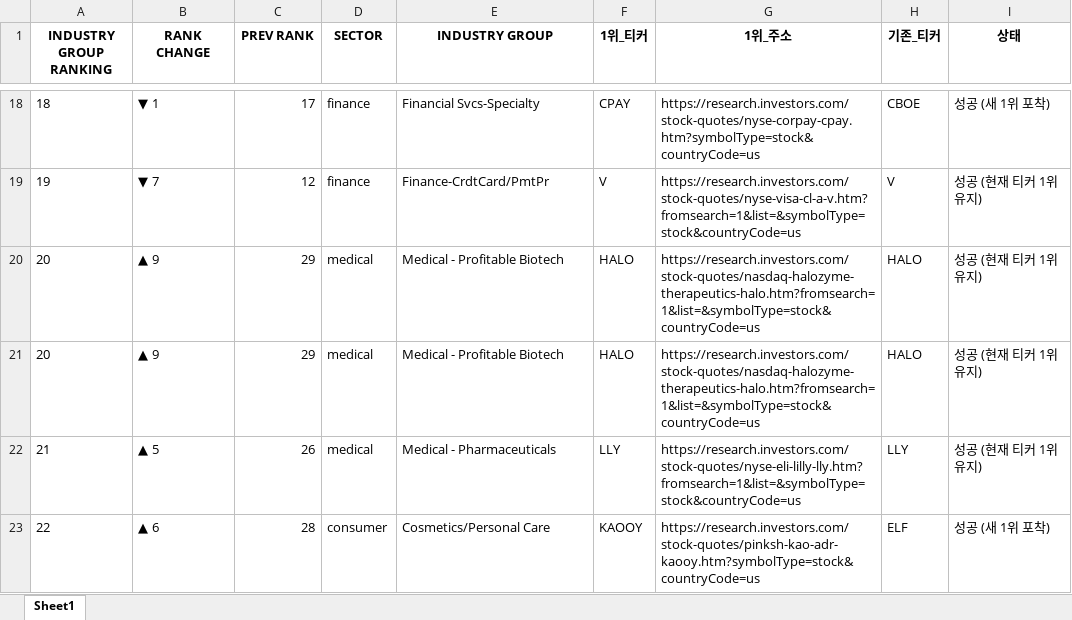
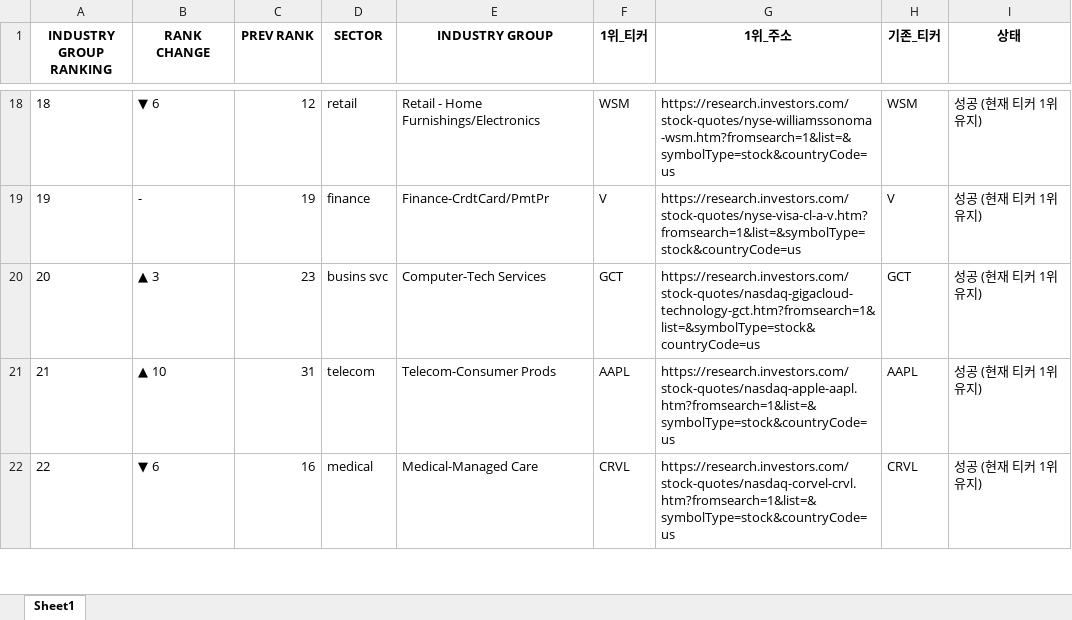
Before and after one commit to hjlee0421/ibd_top, an Excel workbook: IBD_Updated_Top1_Groups.xlsx, sheet Sheet1, drawn as a sheet; only a part is shown, gaps mark what is left out; values as stored, in another font and other column widths than the file's, no borders; removed rows and columns are numbered as before the commit, all else as after; the diff covers the shown part only; the diff names each change by its address in the sheet, - before the commit and + after, or states it on an @@ line.

```diff
--- a/IBD_Updated_Top1_Groups.xlsx (sheet Sheet1)
+++ b/IBD_Updated_Top1_Groups.xlsx (sheet Sheet1)
-B18 (RANK CHANGE): ▼ 1
+B18 (RANK CHANGE): ▼ 6
-C18 (PREV RANK): 17
+C18 (PREV RANK): 12
-D18 (SECTOR): finance
+D18 (SECTOR): retail
-E18 (INDUSTRY GROUP): Financial Svcs-Specialty
+E18 (INDUSTRY GROUP): Retail - Home Furnishings/Electronics
-F18 (1위_티커): CPAY
+F18 (1위_티커): WSM
-G18 (1위_주소): https://research.investors.com/stock-quotes/nyse-corpay-cpay.htm?symbolType=stock&countryCode=us
+G18 (1위_주소): https://research.investors.com/stock-quotes/nyse-williamssonoma-wsm.htm?fromsearch=1&list=&symbolType=stock&countryCode=us
-H18 (기존_티커): CBOE
+H18 (기존_티커): WSM
-I18 (상태): 성공 (새 1위 포착)
+I18 (상태): 성공 (현재 티커 1위 유지)
-B19 (RANK CHANGE): ▼ 7
+B19 (RANK CHANGE): -
-C19 (PREV RANK): 12
+C19 (PREV RANK): 19
-B20 (RANK CHANGE): ▲ 9
+B20 (RANK CHANGE): ▲ 3
-C20 (PREV RANK): 29
+C20 (PREV RANK): 23
-D20 (SECTOR): medical
+D20 (SECTOR): busins svc
-E20 (INDUSTRY GROUP): Medical - Profitable Biotech
+E20 (INDUSTRY GROUP): Computer-Tech Services
-F20 (1위_티커): HALO
+F20 (1위_티커): GCT
-G20 (1위_주소): https://research.investors.com/stock-quotes/nasdaq-halozyme-therapeutics-halo.htm?fromsearch=1&list=&symbolType=stock&countryCode=us
+G20 (1위_주소): https://research.investors.com/stock-quotes/nasdaq-gigacloud-technology-gct.htm?fromsearch=1&list=&symbolType=stock&countryCode=us
-H20 (기존_티커): HALO
+H20 (기존_티커): GCT
-row 21: 20 | ▲ 9 | 29 | medical | Medical - Profitable Biotech | HALO | https://research.investors.com/stock-quotes/nasdaq-halozyme-therapeutics-halo.htm?fromsearch=1&list=&symbolType=stock&countryCode=us | HALO | 성공 (현재 티커 1위 유지)
-B21 (RANK CHANGE): ▲ 5
+B21 (RANK CHANGE): ▲ 10
-C21 (PREV RANK): 26
+C21 (PREV RANK): 31
-D21 (SECTOR): medical
+D21 (SECTOR): telecom
-E21 (INDUSTRY GROUP): Medical - Pharmaceuticals
+E21 (INDUSTRY GROUP): Telecom-Consumer Prods
-F21 (1위_티커): LLY
+F21 (1위_티커): AAPL
-G21 (1위_주소): https://research.investors.com/stock-quotes/nyse-eli-lilly-lly.htm?fromsearch=1&list=&symbolType=stock&countryCode=us
+G21 (1위_주소): https://research.investors.com/stock-quotes/nasdaq-apple-aapl.htm?fromsearch=1&list=&symbolType=stock&countryCode=us
-H21 (기존_티커): LLY
+H21 (기존_티커): AAPL
-B22 (RANK CHANGE): ▲ 6
+B22 (RANK CHANGE): ▼ 6
-C22 (PREV RANK): 28
+C22 (PREV RANK): 16
-D22 (SECTOR): consumer
+D22 (SECTOR): medical
-E22 (INDUSTRY GROUP): Cosmetics/Personal Care
+E22 (INDUSTRY GROUP): Medical-Managed Care
-F22 (1위_티커): KAOOY
+F22 (1위_티커): CRVL
-G22 (1위_주소): https://research.investors.com/stock-quotes/pinksh-kao-adr-kaooy.htm?symbolType=stock&countryCode=us
+G22 (1위_주소): https://research.investors.com/stock-quotes/nasdaq-corvel-crvl.htm?fromsearch=1&list=&symbolType=stock&countryCode=us
-H22 (기존_티커): ELF
+H22 (기존_티커): CRVL
-I22 (상태): 성공 (새 1위 포착)
+I22 (상태): 성공 (현재 티커 1위 유지)
```
Also changed, not shown: 7 added rows, 6 removed rows and 865 edited cells elsewhere in this sheet, 1 other file.
